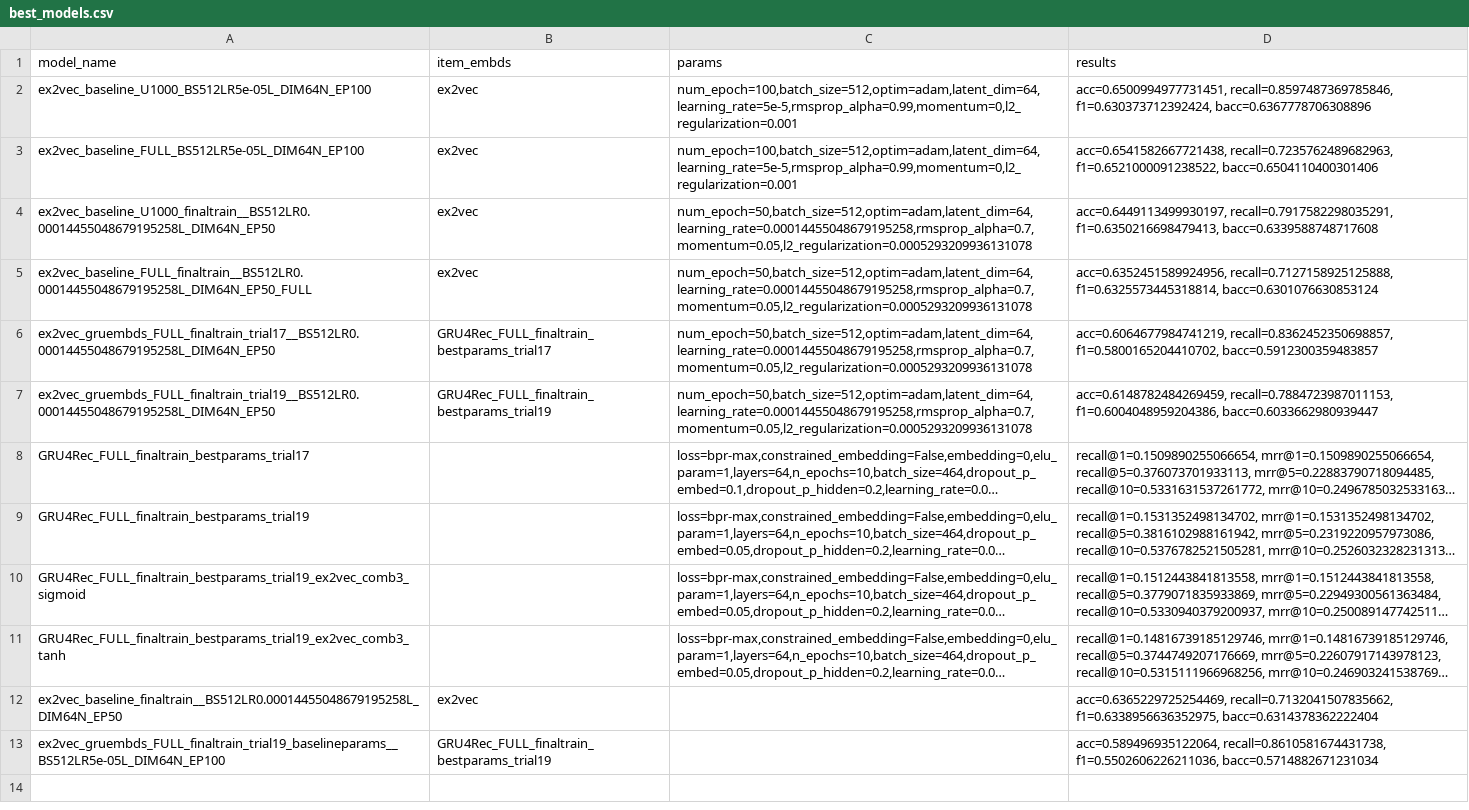
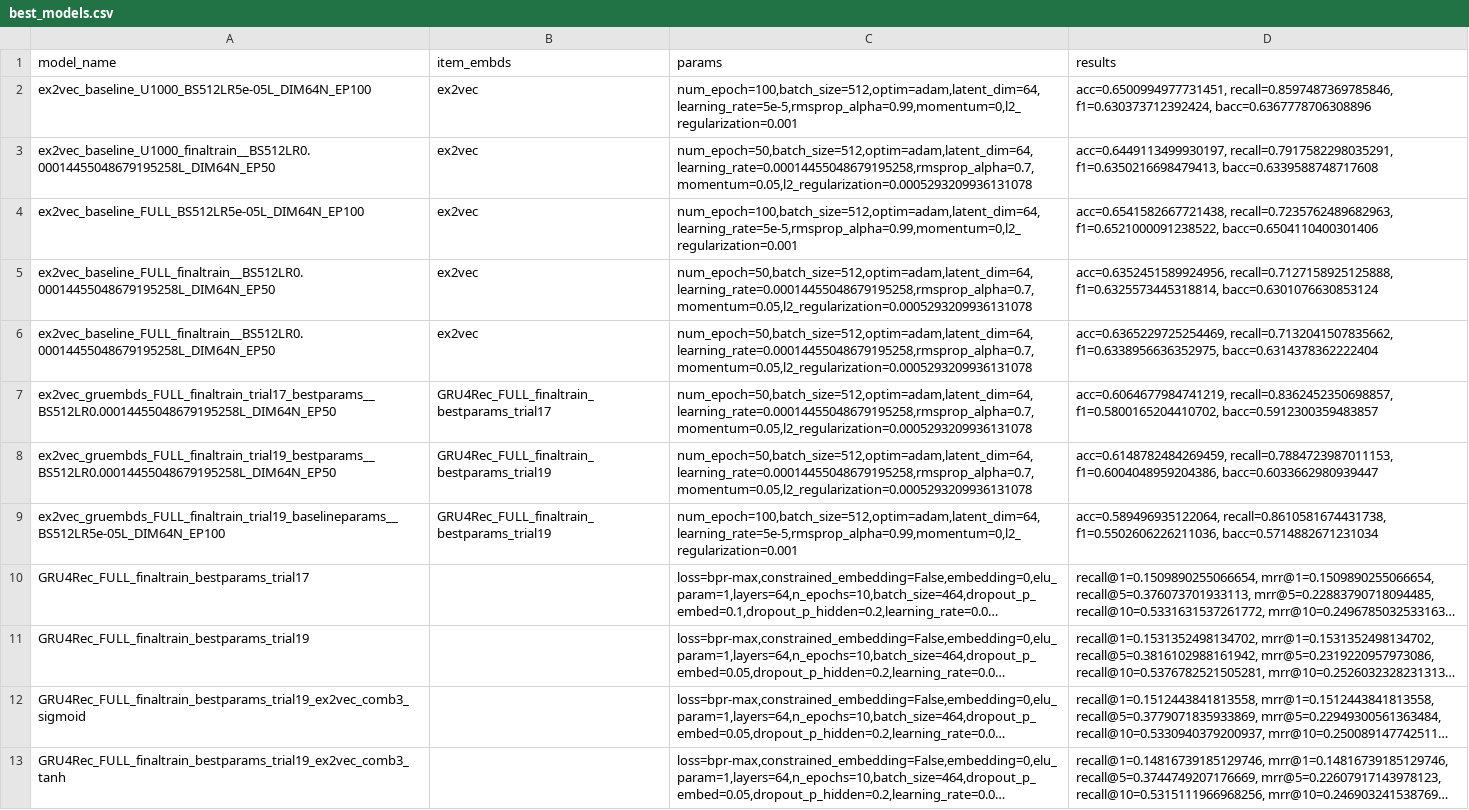
Before and after one commit to Laura-Legat/Practical-Work-AI, a CSV file: results/best_models.csv, drawn as a sheet; long unchanged cells end in …; removed rows and columns are numbered as before the commit, all else as after; the diff names each change by its address in the sheet, - before the commit and + after, or states it on an @@ line.

Commit message:
rewriting for readibility

```diff
--- a/results/best_models.csv
+++ b/results/best_models.csv
+row 3: ex2vec_baseline_U1000_finaltrain__BS512LR0.00014455048679195258L_DIM64N_EP50 | ex2vec | num_epoch=50,batch_size=512,optim=adam,latent_dim=64,learning_rate=0.00014455048679195258,rmsprop_alpha=0.7,momentum=0.05,l2_regularization=0.0005293209936131078 | acc=0.6449113499930197, recall=0.7917582298035291, f1=0.6350216698479413, bacc=0.6339588748717608
-A5 (model_name): ex2vec_baseline_U1000_finaltrain__BS512LR0.00014455048679195258L_DIM64N_EP50
+A5 (model_name): ex2vec_baseline_FULL_finaltrain__BS512LR0.00014455048679195258L_DIM64N_EP50
-D5 (results): acc=0.6449113499930197, recall=0.7917582298035291, f1=0.6350216698479413, bacc=0.6339588748717608
+D5 (results): acc=0.6352451589924956, recall=0.7127158925125888, f1=0.6325573445318814, bacc=0.6301076630853124
-A6 (model_name): ex2vec_baseline_FULL_finaltrain__BS512LR0.00014455048679195258L_DIM64N_EP50_FULL
+A6 (model_name): ex2vec_baseline_FULL_finaltrain__BS512LR0.00014455048679195258L_DIM64N_EP50
-D6 (results): acc=0.6352451589924956, recall=0.7127158925125888, f1=0.6325573445318814, bacc=0.6301076630853124
+D6 (results): acc=0.6365229725254469, recall=0.7132041507835662, f1=0.6338956636352975, bacc=0.6314378362222404
-A7 (model_name): ex2vec_gruembds_FULL_finaltrain_trial17__BS512LR0.00014455048679195258L_DIM64N_EP50
+A7 (model_name): ex2vec_gruembds_FULL_finaltrain_trial17_bestparams__BS512LR0.00014455048679195258L_DIM64N_EP50
-A8 (model_name): ex2vec_gruembds_FULL_finaltrain_trial19__BS512LR0.00014455048679195258L_DIM64N_EP50
+A8 (model_name): ex2vec_gruembds_FULL_finaltrain_trial19_bestparams__BS512LR0.00014455048679195258L_DIM64N_EP50
+row 9: ex2vec_gruembds_FULL_finaltrain_trial19_baselineparams__BS512LR5e-05L_DIM64N_EP100 | GRU4Rec_FULL_finaltrain_bestparams_trial19 | num_epoch=100,batch_size=512,optim=adam,latent_dim=64,learning_rate=5e-5,rmsprop_alpha=0.99,momentum=0,l2_regularization=0.001 | acc=0.589496935122064, recall=0.8610581674431738, f1=0.5502606226211036, bacc=0.5714882671231034
-row 12: ex2vec_baseline_finaltrain__BS512LR0.00014455048679195258L_DIM64N_EP50 | ex2vec |  | acc=0.6365229725254469, recall=0.7132041507835662, f1=0.6338956636352975, bacc=0.6314378362222404
-row 13: ex2vec_gruembds_FULL_finaltrain_trial19_baselineparams__BS512LR5e-05L_DIM64N_EP100 | GRU4Rec_FULL_finaltrain_bestparams_trial19 |  | acc=0.589496935122064, recall=0.8610581674431738, f1=0.5502606226211036, bacc=0.5714882671231034
```
